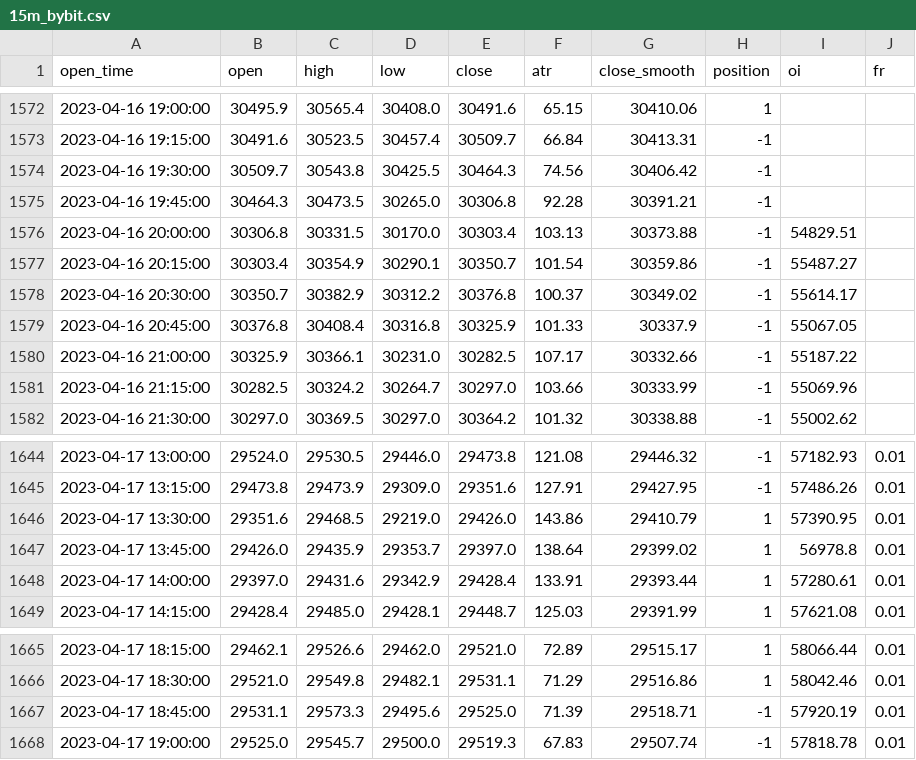
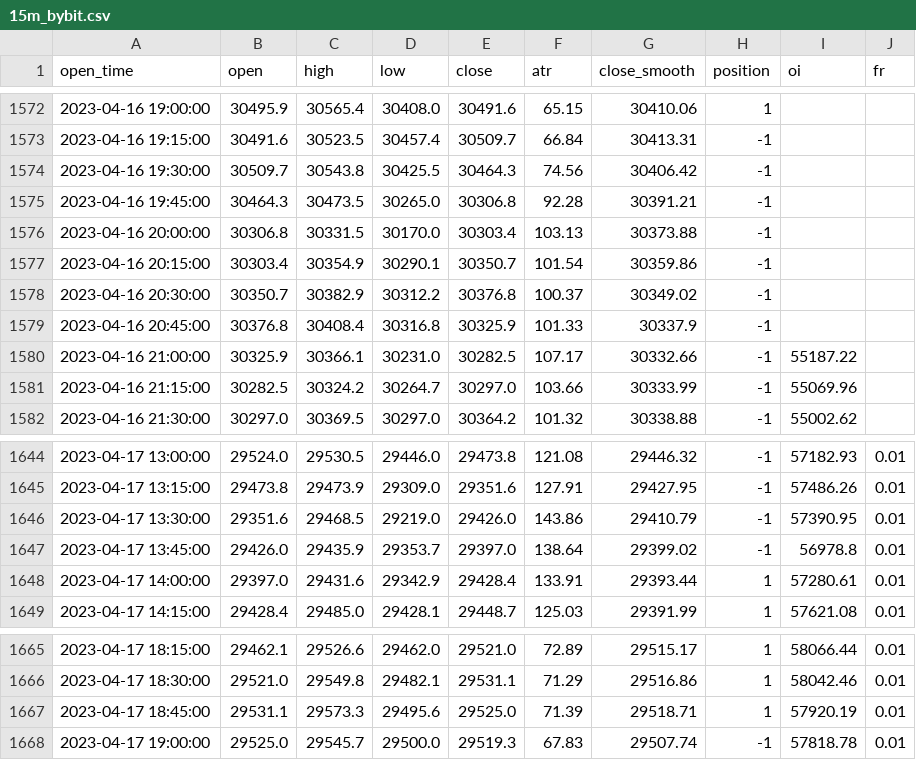
Before and after one commit to jaymgonzalez/btc-csv, a CSV file: 15m_bybit.csv, drawn as a sheet; only a part is shown, gaps mark what is left out; the diff covers the shown part only.

```diff
--- a/15m_bybit.csv
+++ b/15m_bybit.csv
@@ -1575,6 +1575,6 @@ open_time,open,high,low,close,atr,close_smooth,position,oi,fr
 2023-04-16 19:45:00,30464.3,30473.5,30265.0,30306.8,92.28,30391.21,-1,,
-2023-04-16 20:00:00,30306.8,30331.5,30170.0,30303.4,103.13,30373.88,-1,54829.51,
-2023-04-16 20:15:00,30303.4,30354.9,30290.1,30350.7,101.54,30359.86,-1,55487.27,
-2023-04-16 20:30:00,30350.7,30382.9,30312.2,30376.8,100.37,30349.02,-1,55614.17,
-2023-04-16 20:45:00,30376.8,30408.4,30316.8,30325.9,101.33,30337.9,-1,55067.05,
+2023-04-16 20:00:00,30306.8,30331.5,30170.0,30303.4,103.13,30373.88,-1,,
+2023-04-16 20:15:00,30303.4,30354.9,30290.1,30350.7,101.54,30359.86,-1,,
+2023-04-16 20:30:00,30350.7,30382.9,30312.2,30376.8,100.37,30349.02,-1,,
+2023-04-16 20:45:00,30376.8,30408.4,30316.8,30325.9,101.33,30337.9,-1,,
 2023-04-16 21:00:00,30325.9,30366.1,30231.0,30282.5,107.17,30332.66,-1,55187.22,
@@ -1645,4 +1645,4 @@ open_time,open,high,low,close,atr,close_smooth,position,oi,fr
 2023-04-17 13:15:00,29473.8,29473.9,29309.0,29351.6,127.91,29427.95,-1,57486.26,0.01
-2023-04-17 13:30:00,29351.6,29468.5,29219.0,29426.0,143.86,29410.79,1,57390.95,0.01
-2023-04-17 13:45:00,29426.0,29435.9,29353.7,29397.0,138.64,29399.02,1,56978.8,0.01
+2023-04-17 13:30:00,29351.6,29468.5,29219.0,29426.0,143.86,29410.79,-1,57390.95,0.01
+2023-04-17 13:45:00,29426.0,29435.9,29353.7,29397.0,138.64,29399.02,-1,56978.8,0.01
 2023-04-17 14:00:00,29397.0,29431.6,29342.9,29428.4,133.91,29393.44,1,57280.61,0.01
@@ -1666,3 +1666,3 @@ open_time,open,high,low,close,atr,close_smooth,position,oi,fr
 2023-04-17 18:30:00,29521.0,29549.8,29482.1,29531.1,71.29,29516.86,1,58042.46,0.01
-2023-04-17 18:45:00,29531.1,29573.3,29495.6,29525.0,71.39,29518.71,-1,57920.19,0.01
+2023-04-17 18:45:00,29531.1,29573.3,29495.6,29525.0,71.39,29518.71,1,57920.19,0.01
 2023-04-17 19:00:00,29525.0,29545.7,29500.0,29519.3,67.83,29507.74,-1,57818.78,0.01
```
Also changed, not shown: 4 added rows and 25 edited cells elsewhere in this file.
